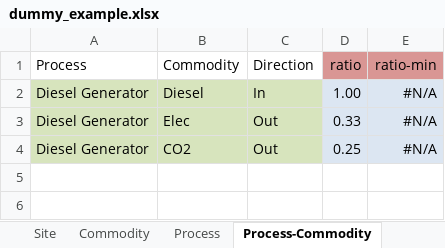
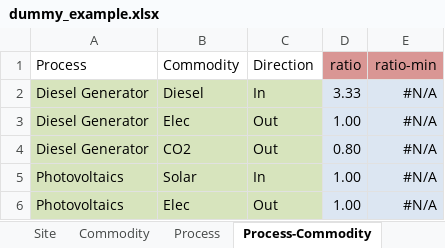
Before and after one commit to adelibs/urbs, an Excel workbook: dummy_example.xlsx, sheet Process-Commodity, drawn as a sheet; values as stored, in another font and other column widths than the file's, no borders; conditional formats not drawn; the diff names each change by its address in the sheet, - before the commit and + after, or states it on an @@ line.

```diff
--- a/dummy_example.xlsx (sheet Process-Commodity)
+++ b/dummy_example.xlsx (sheet Process-Commodity)
-D2 (ratio): 1.00
+D2 (ratio): 3.33
-D3 (ratio): 0.33
+D3 (ratio): 1.00
-D4 (ratio): 0.25
+D4 (ratio): 0.80
+row 5: Photovoltaics | Solar | In | 1.00 | #N/A
+row 6: Photovoltaics | Elec | Out | 1.00 | #N/A
```
Also changed, not shown: sheet SupIm, sheet Storage, sheet Process, sheet Demand, sheet Commodity, 3 other files.
